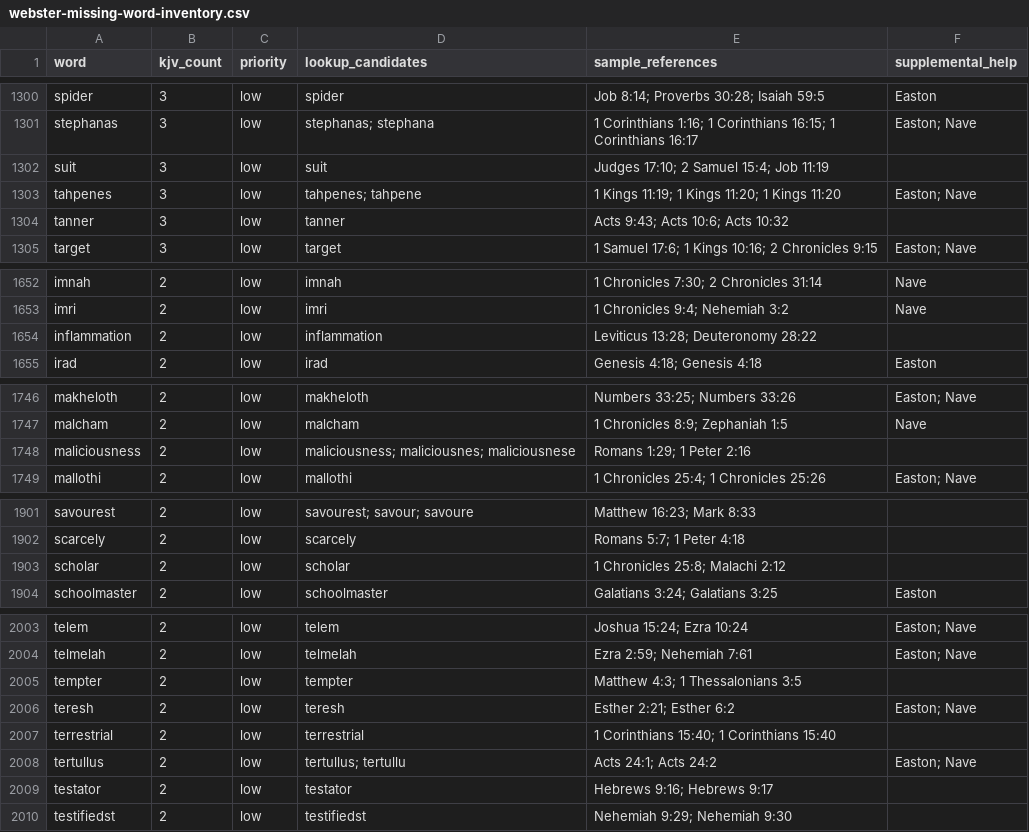
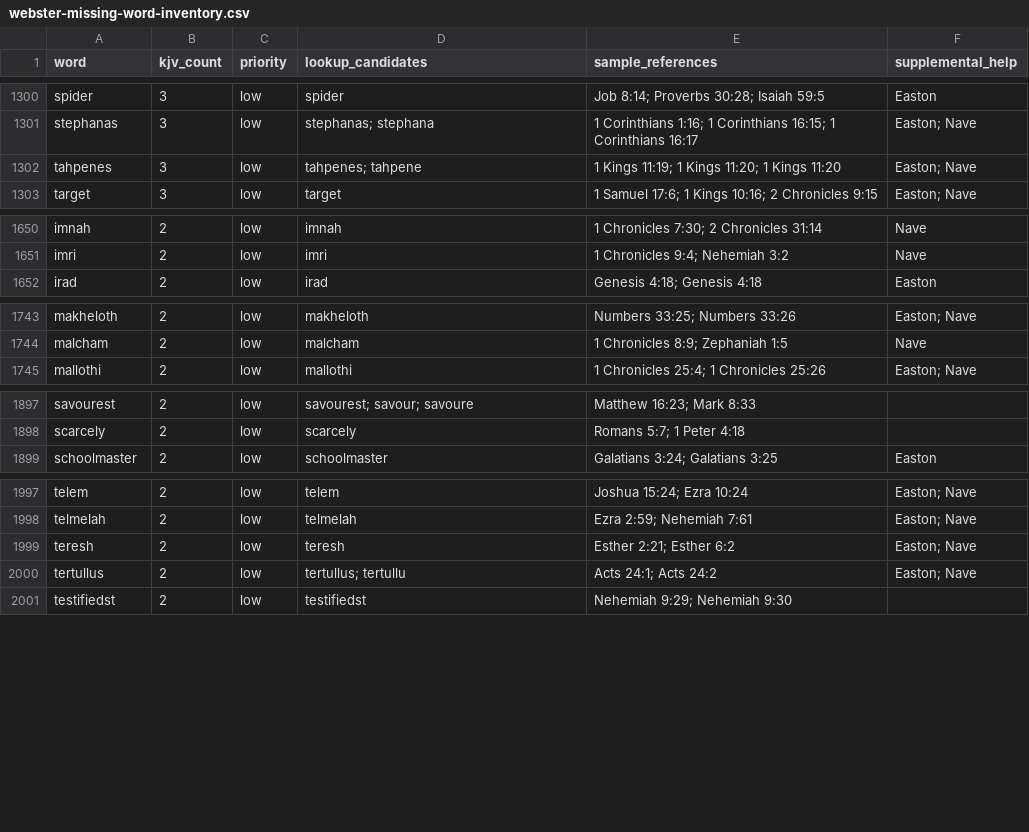
Before and after one commit to scheerfactor/bible-study-app, a CSV file: data/reports/webster-missing-word-inventory.csv, drawn as a sheet; only a part is shown, gaps mark what is left out; the diff covers the shown part only; the diff names each change by its address in the sheet, - before the commit and + after, or states it on an @@ line.

```diff
--- a/data/reports/webster-missing-word-inventory.csv
+++ b/data/reports/webster-missing-word-inventory.csv
-row 1302: suit | 3 | low | suit | Judges 17:10; 2 Samuel 15:4; Job 11:19
-row 1304: tanner | 3 | low | tanner | Acts 9:43; Acts 10:6; Acts 10:32
-row 1654: inflammation | 2 | low | inflammation | Leviticus 13:28; Deuteronomy 28:22
-row 1748: maliciousness | 2 | low | maliciousness; maliciousnes; maliciousnese | Romans 1:29; 1 Peter 2:16
-row 1903: scholar | 2 | low | scholar | 1 Chronicles 25:8; Malachi 2:12
-row 2005: tempter | 2 | low | tempter | Matthew 4:3; 1 Thessalonians 3:5
-row 2007: terrestrial | 2 | low | terrestrial | 1 Corinthians 15:40; 1 Corinthians 15:40
-row 2009: testator | 2 | low | testator | Hebrews 9:16; Hebrews 9:17
```
Also changed, not shown: 2 removed rows elsewhere in this file, data/library/acquisition/commercial-partner-outreach-2026-08-25.csv, data/library/acquisition/permission-targets.csv, 25 other files.
